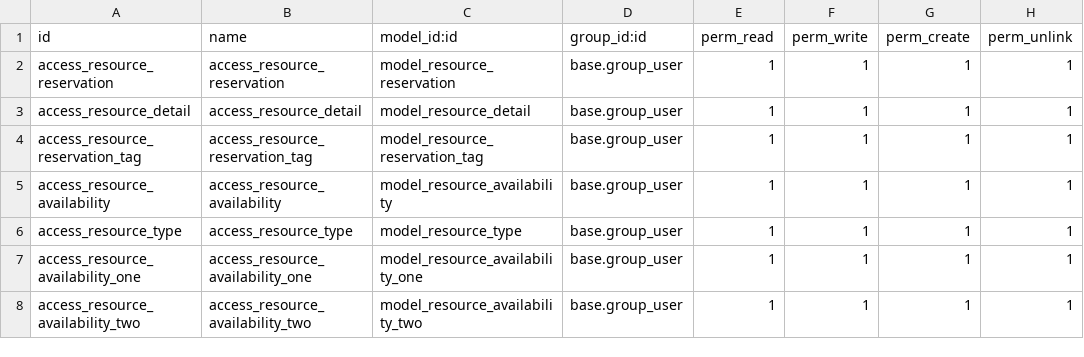
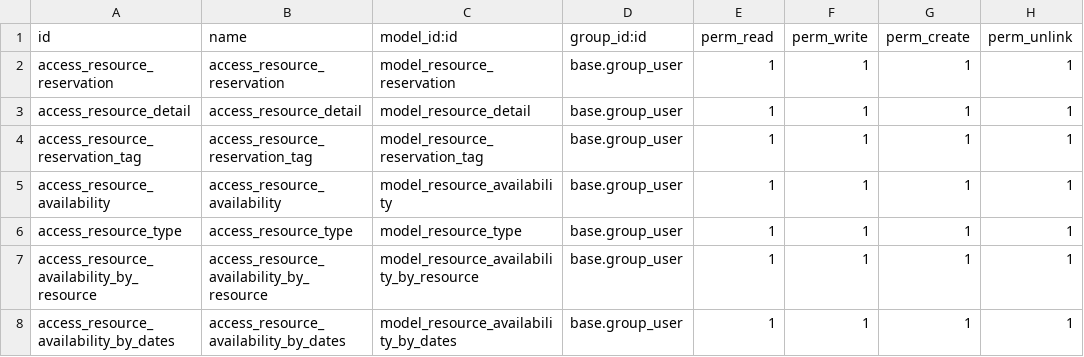
Before and after one commit to MORPSmcaf/resource_management, a CSV file: resource_reservation/security/ir.model.access.csv, drawn as a sheet.

```diff
--- a/resource_reservation/security/ir.model.access.csv
+++ b/resource_reservation/security/ir.model.access.csv
@@ -6,3 +6,3 @@ access_resource_availability,access_resource_availability,model_resource_availab
 access_resource_type,access_resource_type,model_resource_type,base.group_user,1,1,1,1
-access_resource_availability_one,access_resource_availability_one,model_resource_availability_one,base.group_user,1,1,1,1
-access_resource_availability_two,access_resource_availability_two,model_resource_availability_two,base.group_user,1,1,1,1
+access_resource_availability_by_resource,access_resource_availability_by_resource,model_resource_availability_by_resource,base.group_user,1,1,1,1
+access_resource_availability_by_dates,access_resource_availability_by_dates,model_resource_availability_by_dates,base.group_user,1,1,1,1
```
Also changed, not shown: 5 other files.
